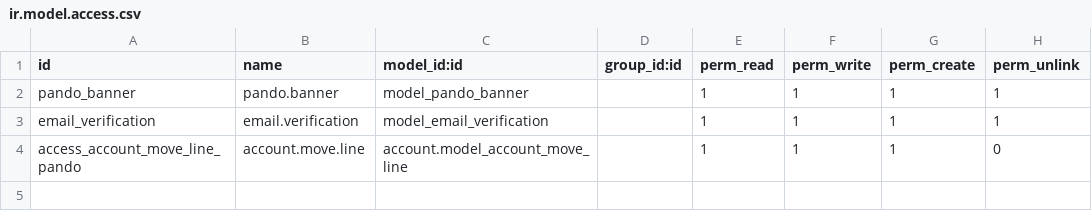
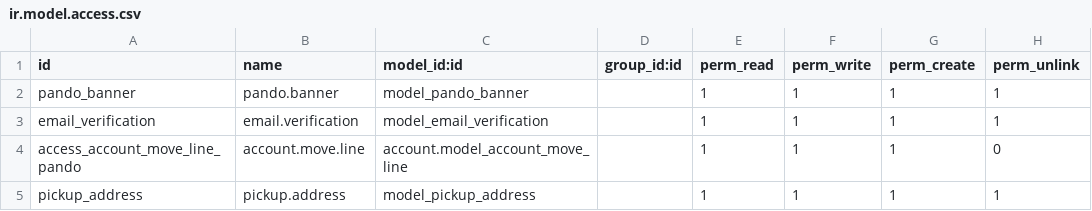
Before and after one commit to Akky97/Test, a CSV file: custom_addons/odoo-rest-api-master/security/ir.model.access.csv, drawn as a sheet.

```diff
--- a/custom_addons/odoo-rest-api-master/security/ir.model.access.csv
+++ b/custom_addons/odoo-rest-api-master/security/ir.model.access.csv
@@ -4 +4,2 @@ email_verification,email.verification,model_email_verification,,1,1,1,1
 access_account_move_line_pando,account.move.line,account.model_account_move_line,,1,1,1,0
+pickup_address,pickup.address,model_pickup_address,,1,1,1,1
```
Also changed, not shown: 1 other file.
